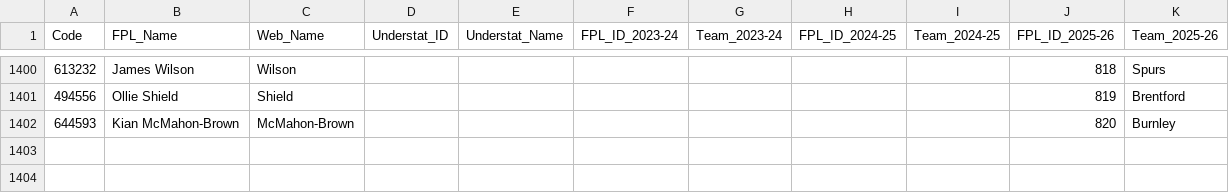
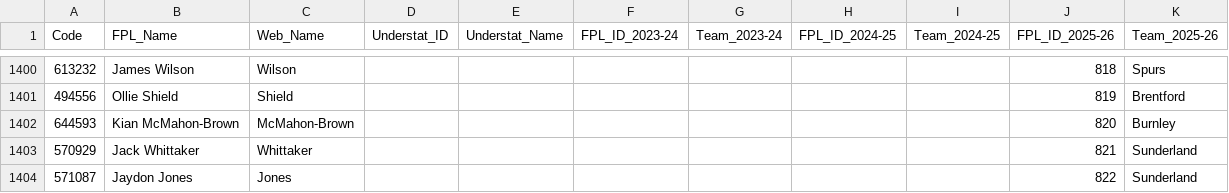
Before and after one commit to Jashior/fpl_code_understat_dict, a CSV file: code_dict.csv, drawn as a sheet; only a part is shown, gaps mark what is left out.

Commit message:
update dict

```diff
--- a/code_dict.csv
+++ b/code_dict.csv
@@ -1402 +1402,3 @@ Code,FPL_Name,Web_Name,Understat_ID,Understat_Name,FPL_ID_2023-24,Team_2023-24,F
 644593,Kian McMahon-Brown,McMahon-Brown,,,,,,,820,Burnley
+570929,Jack Whittaker,Whittaker,,,,,,,821,Sunderland
+571087,Jaydon Jones,Jones,,,,,,,822,Sunderland
```
